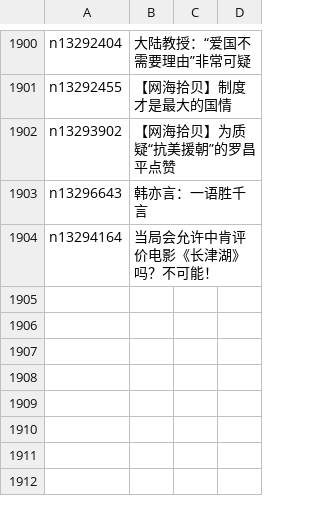
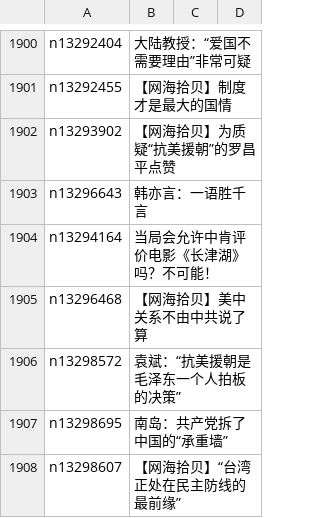
Before and after one commit to easy2view/epoch-comment, a CSV file: indexes/nsc993.csv, drawn as a sheet; only a part is shown, gaps mark what is left out.

```diff
--- a/indexes/nsc993.csv
+++ b/indexes/nsc993.csv
@@ -1904 +1904,5 @@ n13296643,韩亦言：一语胜千言
 n13294164,当局会允许中肯评价电影《长津湖》吗？不可能！
+n13296468,【网海拾贝】美中关系不由中共说了算
+n13298572,袁斌：“抗美援朝是毛泽东一个人拍板的决策”
+n13298695,南岛：共产党拆了中国的“承重墙”
+n13298607,【网海拾贝】“台湾正处在民主防线的最前缘”
```
Also changed, not shown: indexes/nsc1025.csv, 24 other files.
